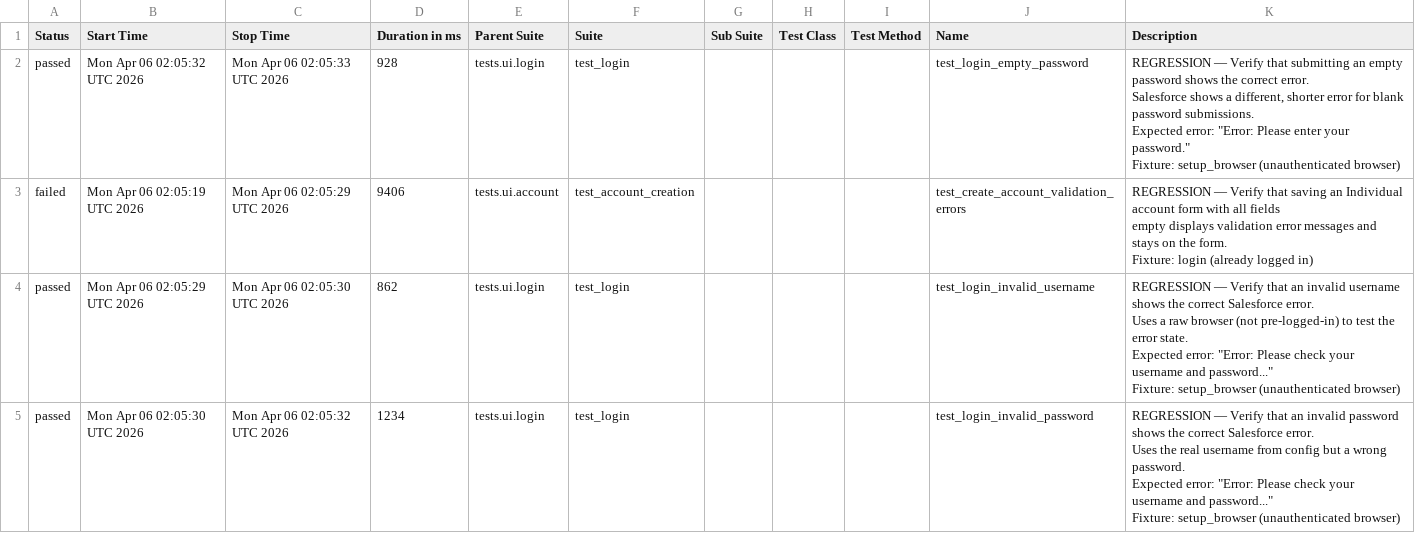
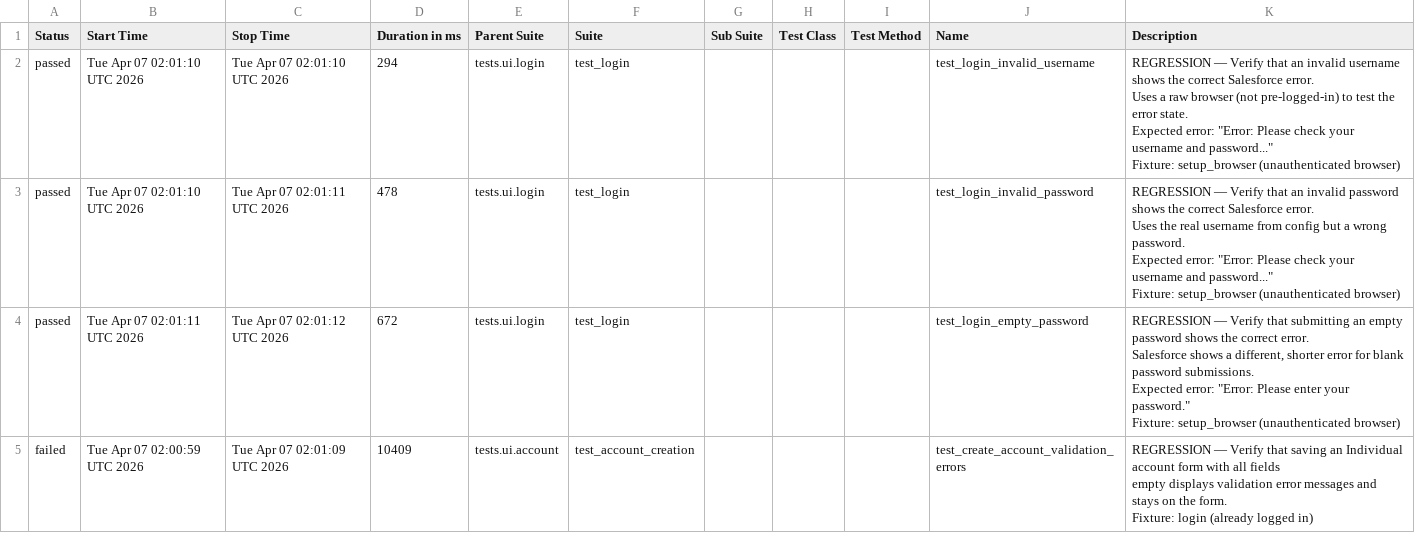
Before and after one commit to DilipAle/rng_ui_tests, a CSV file: renegade-ui/data/suites.csv, drawn as a sheet.

```diff
--- a/renegade-ui/data/suites.csv
+++ b/renegade-ui/data/suites.csv
@@ -1,31 +1,31 @@
 "Status","Start Time","Stop Time","Duration in ms","Parent Suite","Suite","Sub Suite","Test Class","Test Method","Name","Description"
-"passed","Mon Apr 06 02:05:32 UTC 2026","Mon Apr 06 02:05:33 UTC 2026","928","tests.ui.login","test_login","","","","test_login_empty_password","
-REGRESSION — Verify that submitting an empty password shows the correct error.
-
-Salesforce shows a different, shorter error for blank password submissions.
-Expected error: ""Error: Please enter your password.""
-
-Fixture: setup_browser (unauthenticated browser)
-"
-"failed","Mon Apr 06 02:05:19 UTC 2026","Mon Apr 06 02:05:29 UTC 2026","9406","tests.ui.account","test_account_creation","","","","test_create_account_validation_errors","
-REGRESSION — Verify that saving an Individual account form with all fields
-empty displays validation error messages and stays on the form.
-
-Fixture: login (already logged in)
-"
-"passed","Mon Apr 06 02:05:29 UTC 2026","Mon Apr 06 02:05:30 UTC 2026","862","tests.ui.login","test_login","","","","test_login_invalid_username","
-REGRESSION — Verify that an invalid username shows the correct Salesforce error.
-
-Uses a raw browser (not pre-logged-in) to test the error state.
-Expected error: ""Error: Please check your username and password...""
-
-Fixture: setup_browser (unauthenticated browser)
-"
-"passed","Mon Apr 06 02:05:30 UTC 2026","Mon Apr 06 02:05:32 UTC 2026","1234","tests.ui.login","test_login","","","","test_login_invalid_password","
-REGRESSION — Verify that an invalid password shows the correct Salesforce error.
-
-Uses the real username from config but a wrong password.
-Expected error: ""Error: Please check your username and password...""
-
-Fixture: setup_browser (unauthenticated browser)
-"
+"passed","Tue Apr 07 02:01:10 UTC 2026","Tue Apr 07 02:01:10 UTC 2026","294","tests.ui.login","test_login","","","","test_login_invalid_username","
+REGRESSION — Verify that an invalid username shows the correct Salesforce error.
+
+Uses a raw browser (not pre-logged-in) to test the error state.
+Expected error: ""Error: Please check your username and password...""
+
+Fixture: setup_browser (unauthenticated browser)
+"
+"passed","Tue Apr 07 02:01:10 UTC 2026","Tue Apr 07 02:01:11 UTC 2026","478","tests.ui.login","test_login","","","","test_login_invalid_password","
+REGRESSION — Verify that an invalid password shows the correct Salesforce error.
+
+Uses the real username from config but a wrong password.
+Expected error: ""Error: Please check your username and password...""
+
+Fixture: setup_browser (unauthenticated browser)
+"
+"passed","Tue Apr 07 02:01:11 UTC 2026","Tue Apr 07 02:01:12 UTC 2026","672","tests.ui.login","test_login","","","","test_login_empty_password","
+REGRESSION — Verify that submitting an empty password shows the correct error.
+
+Salesforce shows a different, shorter error for blank password submissions.
+Expected error: ""Error: Please enter your password.""
+
+Fixture: setup_browser (unauthenticated browser)
+"
+"failed","Tue Apr 07 02:00:59 UTC 2026","Tue Apr 07 02:01:09 UTC 2026","10409","tests.ui.account","test_account_creation","","","","test_create_account_validation_errors","
+REGRESSION — Verify that saving an Individual account form with all fields
+empty displays validation error messages and stays on the form.
+
+Fixture: login (already logged in)
+"
```
Also changed, not shown: 24 other files.
